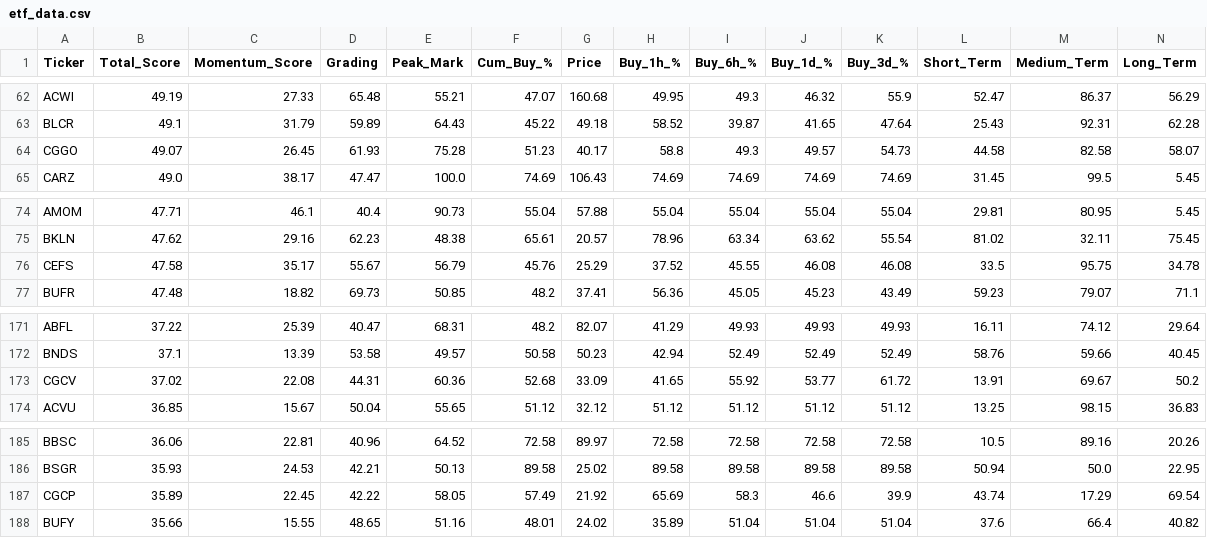
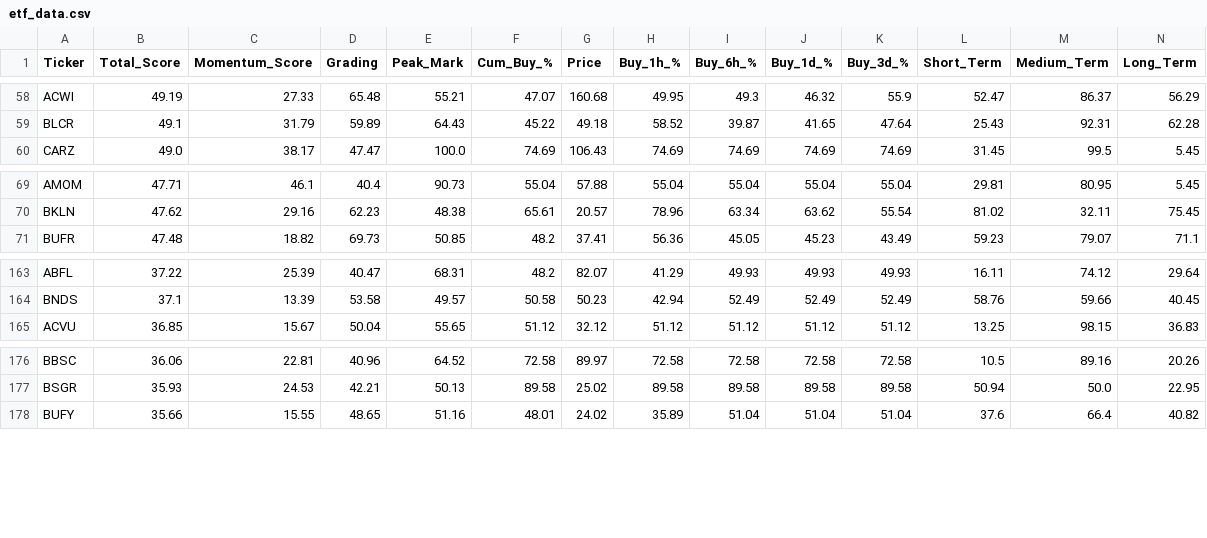
Before and after one commit to 1155125384/trading_all_day_long, a CSV file: etf_data.csv, drawn as a sheet; only a part is shown, gaps mark what is left out; removed rows and columns are numbered as before the commit, all else as after; rows hold the shown columns only; the diff covers the shown part only; the diff names each change by its address in the sheet, - before the commit and + after, or states it on an @@ line.

```diff
--- a/etf_data.csv
+++ b/etf_data.csv
-row 64: CGGO | 49.07 | 26.45 | 61.93 | 75.28 | 51.23 | 40.17 | 58.8 | 49.3 | 49.57 | 54.73 | 44.58 | 82.58 | 58.07
-row 76: CEFS | 47.58 | 35.17 | 55.67 | 56.79 | 45.76 | 25.29 | 37.52 | 45.55 | 46.08 | 46.08 | 33.5 | 95.75 | 34.78
-row 173: CGCV | 37.02 | 22.08 | 44.31 | 60.36 | 52.68 | 33.09 | 41.65 | 55.92 | 53.77 | 61.72 | 13.91 | 69.67 | 50.2
-row 187: CGCP | 35.89 | 22.45 | 42.22 | 58.05 | 57.49 | 21.92 | 65.69 | 58.3 | 46.6 | 39.9 | 43.74 | 17.29 | 69.54
```
Also changed, not shown: 1 added row and 7 removed rows elsewhere in this file.
